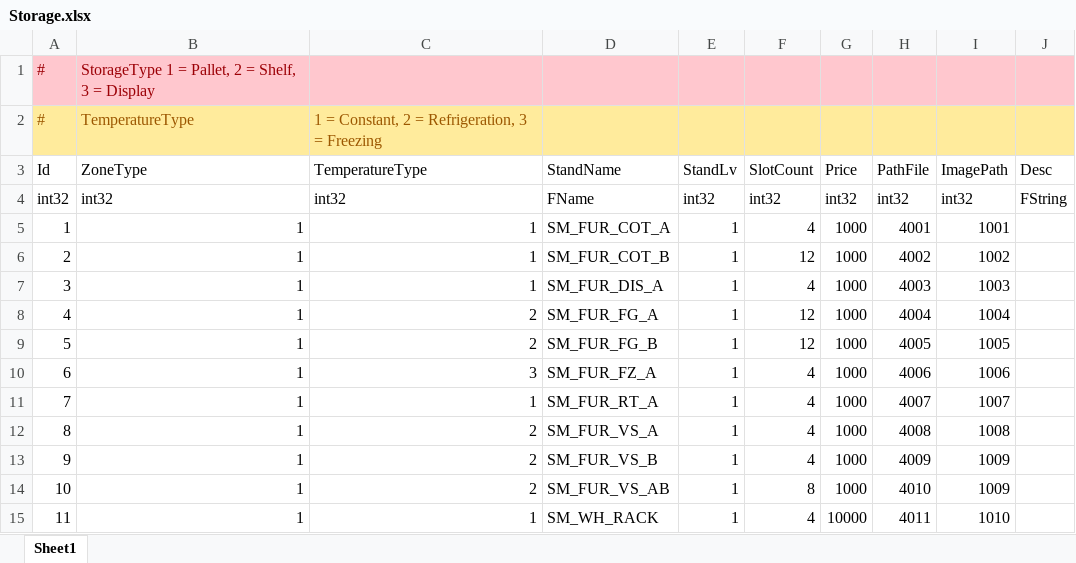
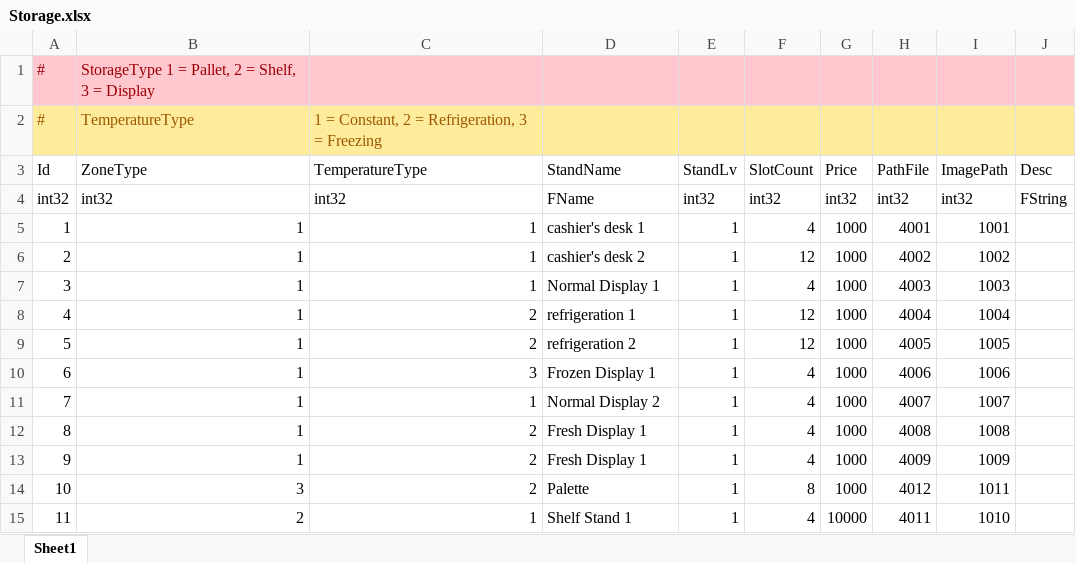
Before and after one commit to YONG-seob-lee/ProjectMS, an Excel workbook: Content/TableData/Storage.xlsx, sheet Sheet1, drawn as a sheet; values as stored, in another font and other column widths than the file's, no borders; the diff names each change by its address in the sheet, - before the commit and + after, or states it on an @@ line.

Commit message:
[이용섭] Add - [Prop] Palette 1종 추가 Fixed - [Palette/Prop] 프롭 테이블화 및 Storage 존타입 구분화.

```diff
--- a/Content/TableData/Storage.xlsx (sheet Sheet1)
+++ b/Content/TableData/Storage.xlsx (sheet Sheet1)
-D5 (StandName): SM_FUR_COT_A
+D5 (StandName): cashier's desk 1
-D6 (StandName): SM_FUR_COT_B
+D6 (StandName): cashier's desk 2
-D7 (StandName): SM_FUR_DIS_A
+D7 (StandName): Normal Display 1
-D8 (StandName): SM_FUR_FG_A
+D8 (StandName): refrigeration 1
-D9 (StandName): SM_FUR_FG_B
+D9 (StandName): refrigeration 2
-D10 (StandName): SM_FUR_FZ_A
+D10 (StandName): Frozen Display 1
-D11 (StandName): SM_FUR_RT_A
+D11 (StandName): Normal Display 2
-D12 (StandName): SM_FUR_VS_A
+D12 (StandName): Fresh Display 1
-D13 (StandName): SM_FUR_VS_B
+D13 (StandName): Fresh Display 1
-B14 (ZoneType): 1
+B14 (ZoneType): 3
-D14 (StandName): SM_FUR_VS_AB
+D14 (StandName): Palette
-H14 (PathFile): 4010
+H14 (PathFile): 4012
-I14 (ImagePath): 1009
+I14 (ImagePath): 1011
-B15 (ZoneType): 1
+B15 (ZoneType): 2
-D15 (StandName): SM_WH_RACK
+D15 (StandName): Shelf Stand 1
```
Also changed, not shown: 9 other files.
